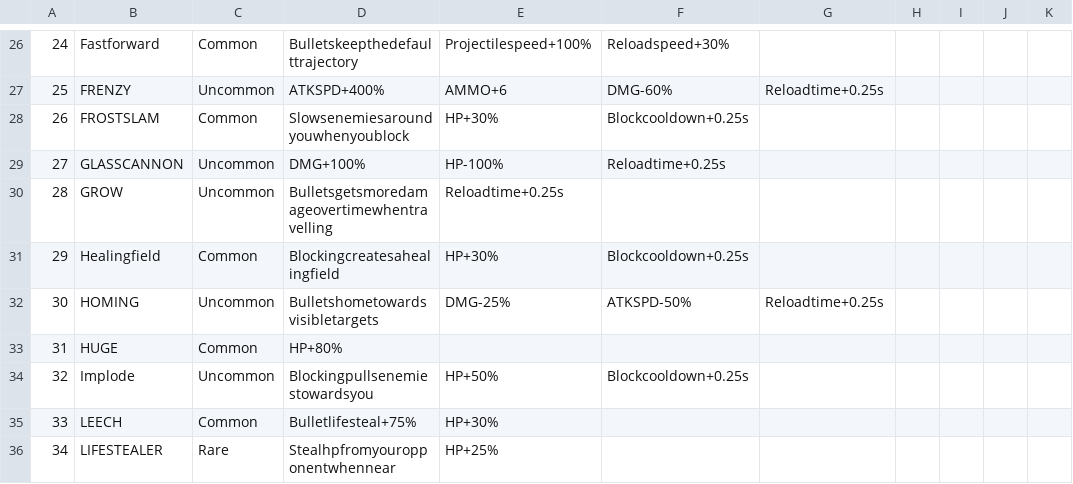
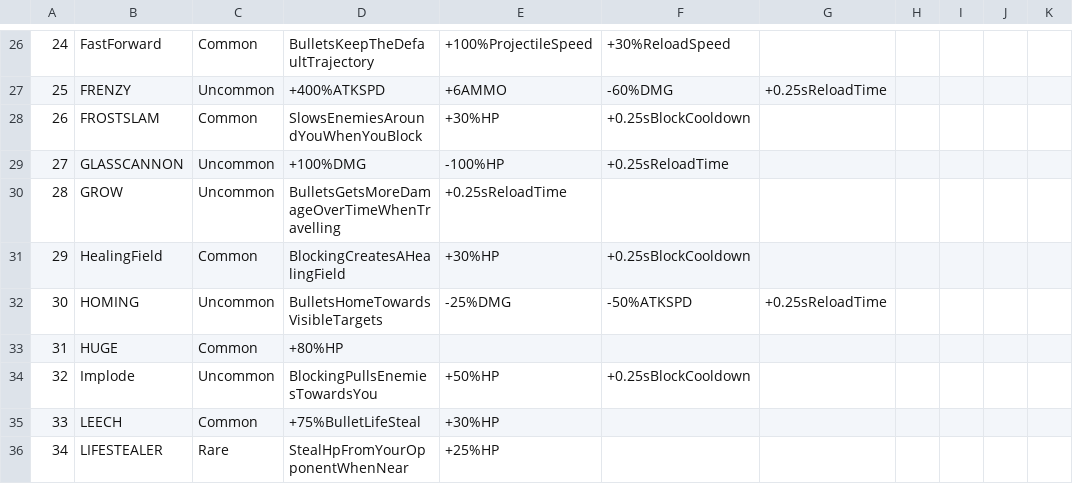
Before and after one commit to kanjijonathan/round, a CSV file: stat.csv, drawn as a sheet; only a part is shown, gaps mark what is left out; the diff covers the shown part only; the diff names each change by its address in the sheet, - before the commit and + after, or states it on an @@ line.

```diff
--- a/stat.csv
+++ b/stat.csv
-B26: Fastforward
+B26: FastForward
-D26: Bulletskeepthedefaulttrajectory
+D26: BulletsKeepTheDefaultTrajectory
-E26: Projectilespeed+100%
+E26: +100%ProjectileSpeed
-F26: Reloadspeed+30%
+F26: +30%ReloadSpeed
-D27: ATKSPD+400%
+D27: +400%ATKSPD
-E27: AMMO+6
+E27: +6AMMO
-F27: DMG-60%
+F27: -60%DMG
-G27: Reloadtime+0.25s
+G27: +0.25sReloadTime
-D28: Slowsenemiesaroundyouwhenyoublock
+D28: SlowsEnemiesAroundYouWhenYouBlock
-E28: HP+30%
+E28: +30%HP
-F28: Blockcooldown+0.25s
+F28: +0.25sBlockCooldown
-D29: DMG+100%
+D29: +100%DMG
-E29: HP-100%
+E29: -100%HP
-F29: Reloadtime+0.25s
+F29: +0.25sReloadTime
-D30: Bulletsgetsmoredamageovertimewhentravelling
+D30: BulletsGetsMoreDamageOverTimeWhenTravelling
-E30: Reloadtime+0.25s
+E30: +0.25sReloadTime
-B31: Healingfield
+B31: HealingField
-D31: Blockingcreatesahealingfield
+D31: BlockingCreatesAHealingField
-E31: HP+30%
+E31: +30%HP
-F31: Blockcooldown+0.25s
+F31: +0.25sBlockCooldown
-D32: Bulletshometowardsvisibletargets
+D32: BulletsHomeTowardsVisibleTargets
-E32: DMG-25%
+E32: -25%DMG
-F32: ATKSPD-50%
+F32: -50%ATKSPD
-G32: Reloadtime+0.25s
+G32: +0.25sReloadTime
-D33: HP+80%
+D33: +80%HP
-D34: Blockingpullsenemiestowardsyou
+D34: BlockingPullsEnemiesTowardsYou
-E34: HP+50%
+E34: +50%HP
-F34: Blockcooldown+0.25s
+F34: +0.25sBlockCooldown
-D35: Bulletlifesteal+75%
+D35: +75%BulletLifeSteal
-E35: HP+30%
+E35: +30%HP
-D36: Stealhpfromyouropponentwhennear
+D36: StealHpFromYourOpponentWhenNear
-E36: HP+25%
+E36: +25%HP
```
Also changed, not shown: 150 edited cells elsewhere in this file.
